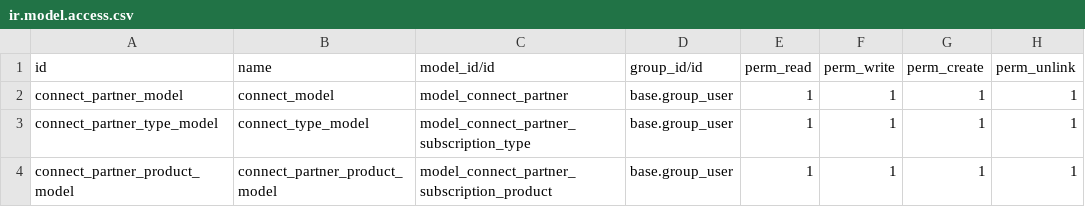
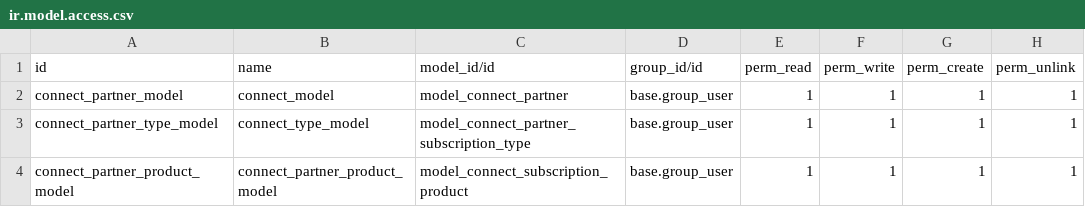
Before and after one commit to maartenvansever/technical-training, a CSV file: estate/security/ir.model.access.csv, drawn as a sheet.

Commit message:
feat: update product security

```diff
--- a/estate/security/ir.model.access.csv
+++ b/estate/security/ir.model.access.csv
@@ -3,2 +3,2 @@ connect_partner_model,connect_model,model_connect_partner,base.group_user,1,1,1,
 connect_partner_type_model,connect_type_model,model_connect_partner_subscription_type,base.group_user,1,1,1,1
-connect_partner_product_model,connect_partner_product_model,model_connect_partner_subscription_product,base.group_user,1,1,1,1
+connect_partner_product_model,connect_partner_product_model,model_connect_subscription_product,base.group_user,1,1,1,1
```
